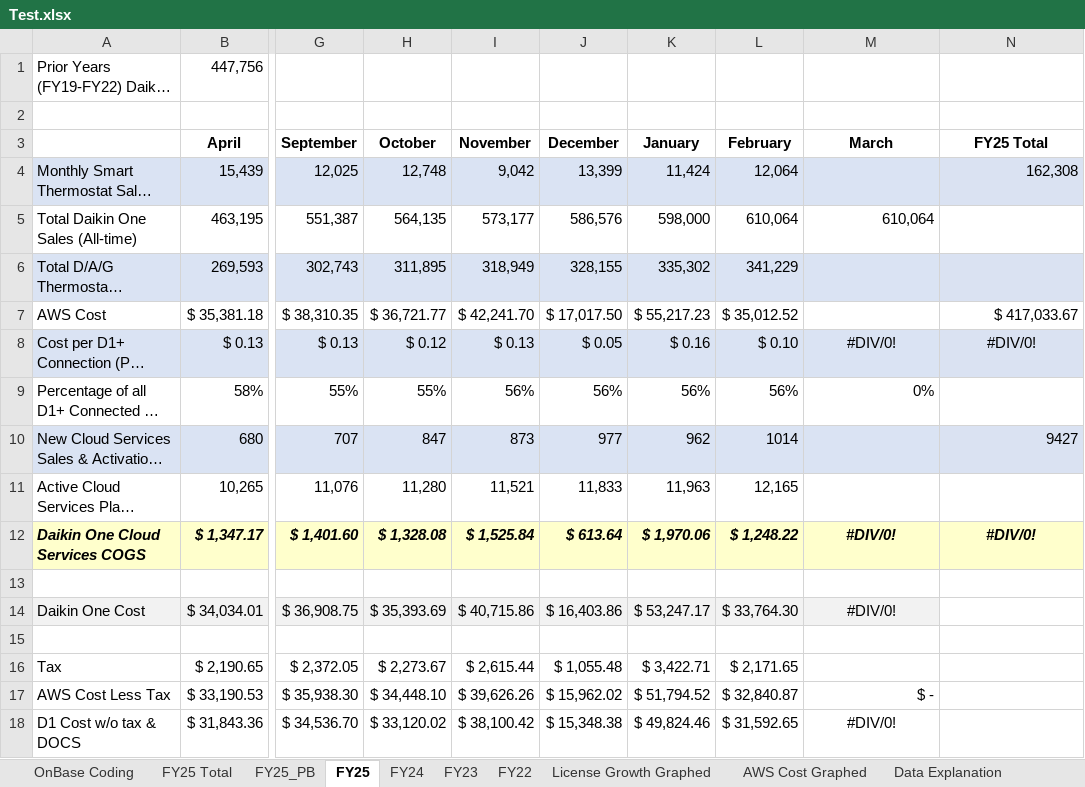
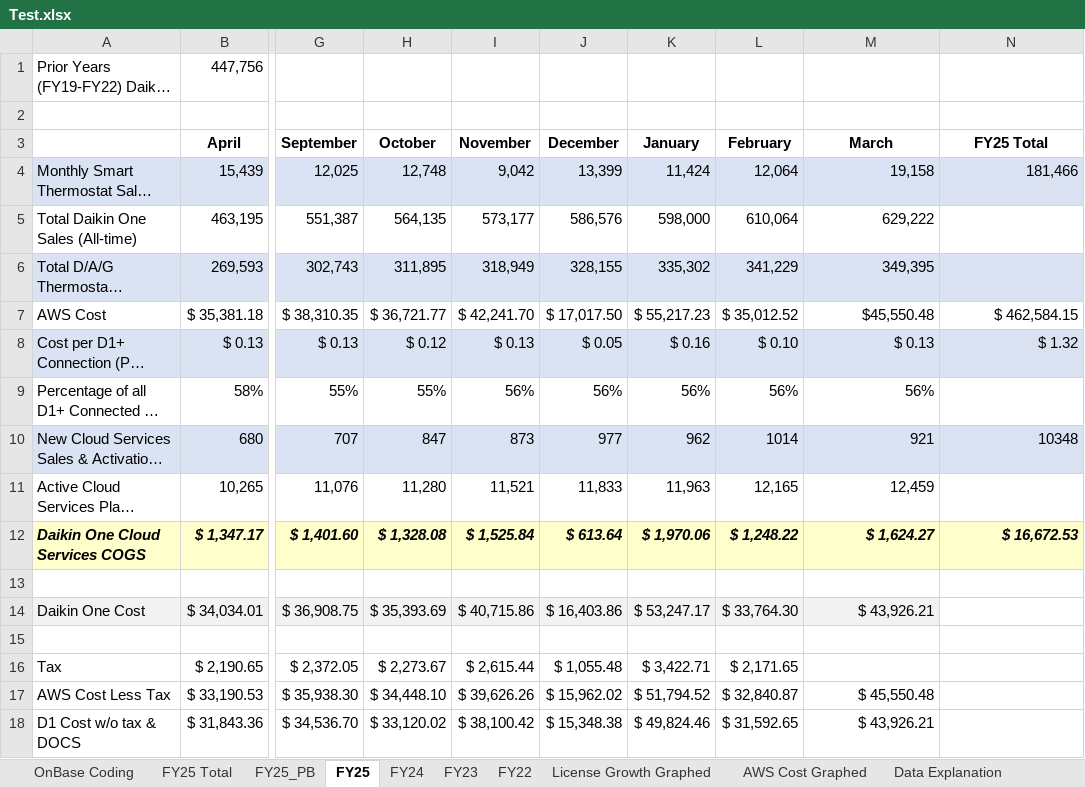
Before and after one commit to vishwasdaikin/SkyportHome, an Excel workbook: Test.xlsx, sheet FY25, drawn as a sheet; only a part is shown, gaps mark what is left out; long unchanged cells end in …; values as stored, in another font and other column widths than the file's, no borders; the diff names each change by its address in the sheet, - before the commit and + after, or states it on an @@ line.

```diff
--- a/Test.xlsx (sheet FY25)
+++ b/Test.xlsx (sheet FY25)
-M4 (March): (empty)
+M4 (March): 19,158
-N4 (FY25 Total): 162,308
+N4 (FY25 Total): 181,466
-M5 (March): 610,064
+M5 (March): 629,222
-M6 (March): (empty)
+M6 (March): 349,395
-M7 (March): (empty)
+M7 (March): $45,550.48
-N7 (FY25 Total): $ 417,033.67
+N7 (FY25 Total): $ 462,584.15
-M8 (March): #DIV/0!
+M8 (March): $ 0.13
-M8:N8 alignment: center
+M8:N8 alignment: right
-N8 (FY25 Total): #DIV/0!
+N8 (FY25 Total): $ 1.32
-M9 (March): 0%
+M9 (March): 56%
-M10 (March): (empty)
+M10 (March): 921
-N10 (FY25 Total): 9427
+N10 (FY25 Total): 10348
-M11 (March): (empty)
+M11 (March): 12,459
-M12 (March): #DIV/0!
+M12 (March): $ 1,624.27
-M12:N12 alignment: center
+M12:N12 alignment: right
-N12 (FY25 Total): #DIV/0!
+N12 (FY25 Total): $ 16,672.53
-M14 (March): #DIV/0!
+M14 (March): $ 43,926.21
-M14 alignment: center
+M14 alignment: right
-M17 (March): $ -
+M17 (March): $ 45,550.48
-M18 (March): #DIV/0!
+M18 (March): $ 43,926.21
-M18 alignment: center
+M18 alignment: right
```
Also changed, not shown: sheet License Growth Graphed, sheet AWS Cost Graphed, 10 other files.
